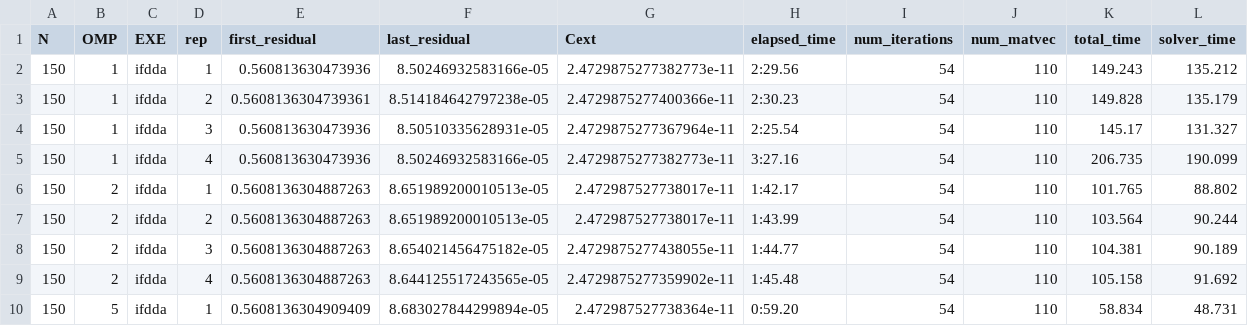
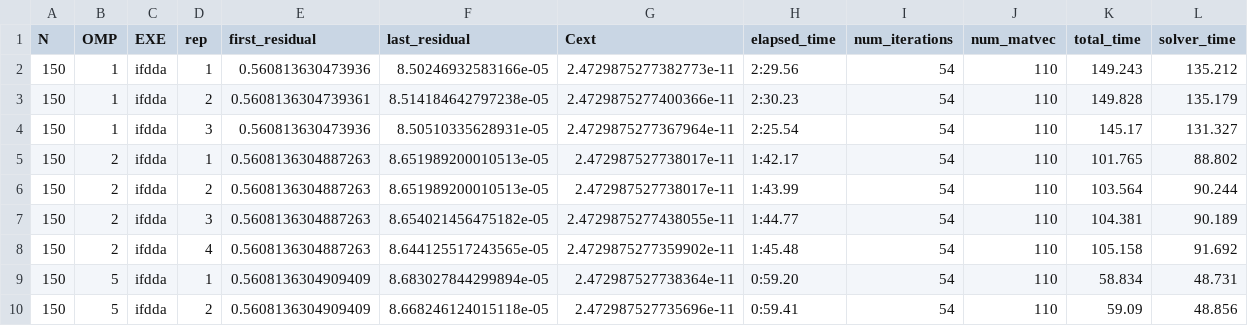
Before and after one commit to Argencle/data-dda-benchmark-paper, a CSV file: logs_MPI_laptop/ifdda_results_sorted.csv, drawn as a sheet; only a part is shown; the shorter side is filled out with more unchanged rows.

Commit message:
Fix IFDDA exe name

```diff
--- a/logs_MPI_laptop/ifdda_results_sorted.csv
+++ b/logs_MPI_laptop/ifdda_results_sorted.csv
@@ -4,3 +4,2 @@ N,OMP,EXE,rep,first_residual,last_residual,Cext,elapsed_time,num_iterations,num_
 150,1,ifdda,3,0.560813630473936,8.50510335628931e-05,2.4729875277367964e-11,2:25.54,54,110,145.17,131.327
-150,1,ifdda,4,0.560813630473936,8.50246932583166e-05,2.4729875277382773e-11,3:27.16,54,110,206.735,190.099
 150,2,ifdda,1,0.5608136304887263,8.651989200010513e-05,2.472987527738017e-11,1:42.17,54,110,101.765,88.802
```
Also changed, not shown: 4 other files.
